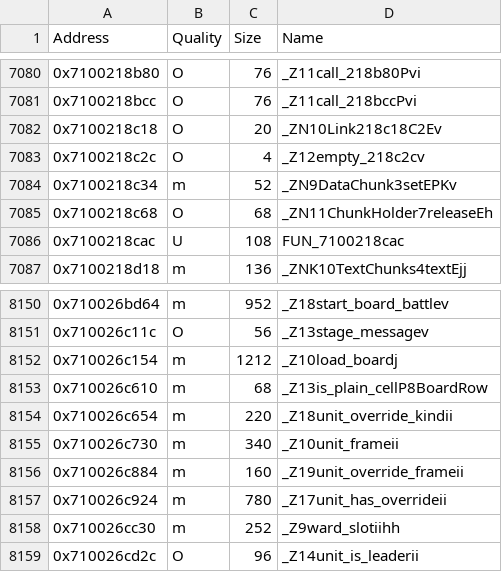
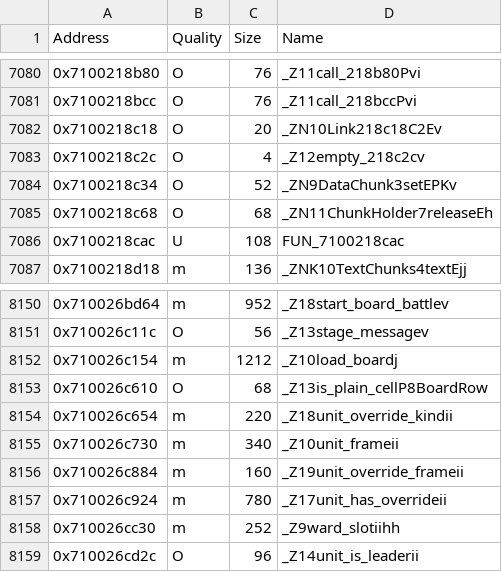
Before and after one commit to MusohSlop/HWDE-decomp, a CSV file: data/functions.csv, drawn as a sheet; only a part is shown, gaps mark what is left out.

```diff
--- a/data/functions.csv
+++ b/data/functions.csv
@@ -7083,3 +7083,3 @@ Address,Quality,Size,Name
 0x7100218c2c,O,4,_Z12empty_218c2cv
-0x7100218c34,m,52,_ZN9DataChunk3setEPKv
+0x7100218c34,O,52,_ZN9DataChunk3setEPKv
 0x7100218c68,O,68,_ZN11ChunkHolder7releaseEh
@@ -8152,3 +8152,3 @@ Address,Quality,Size,Name
 0x710026c154,m,1212,_Z10load_boardj
-0x710026c610,m,68,_Z13is_plain_cellP8BoardRow
+0x710026c610,O,68,_Z13is_plain_cellP8BoardRow
 0x710026c654,m,220,_Z18unit_override_kindii
```
Also changed, not shown: 2 other files.
